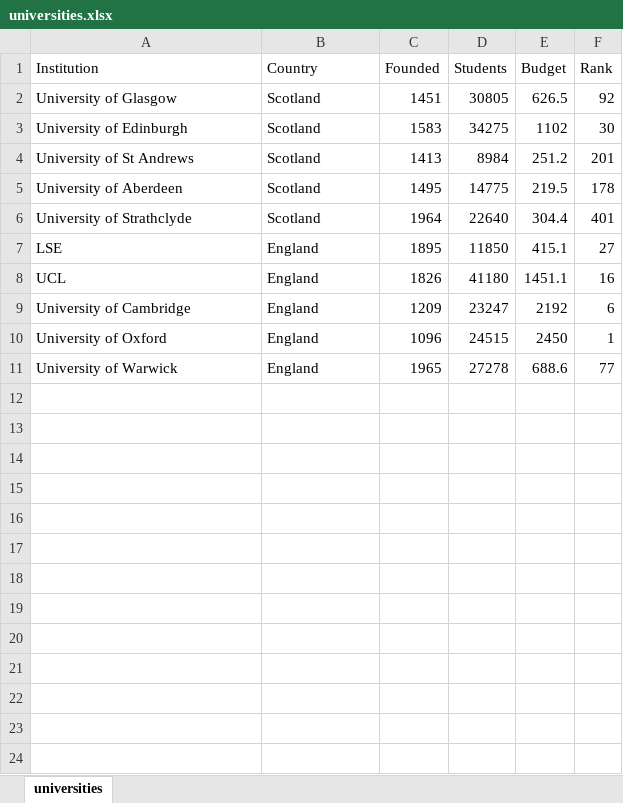
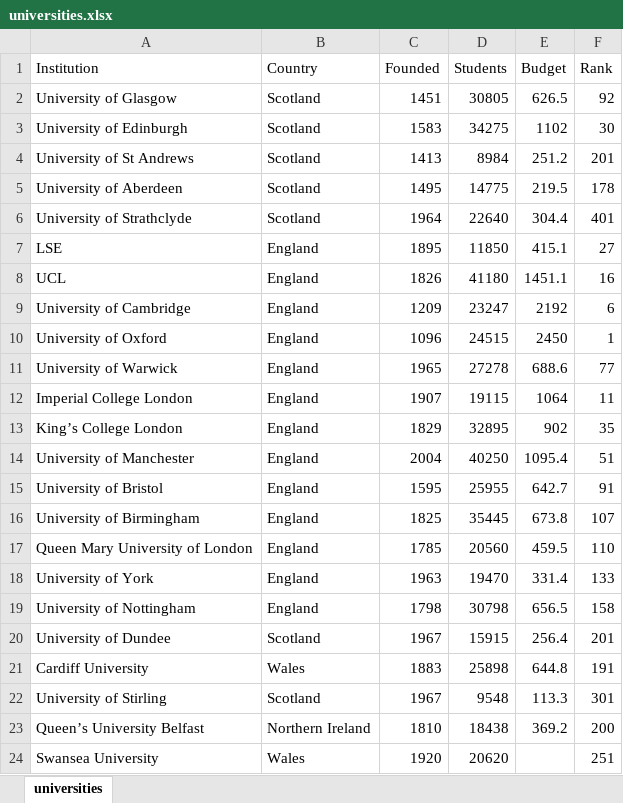
Before and after one commit to richardfoltyn/python-statistics, an Excel workbook: data/universities.xlsx, sheet universities, drawn as a sheet; values as stored, in another font and other column widths than the file's, no borders; the diff names each change by its address in the sheet, - before the commit and + after, or states it on an @@ line.

Commit message:
Data: expand universities data set

```diff
--- a/data/universities.xlsx (sheet universities)
+++ b/data/universities.xlsx (sheet universities)
+row 12: Imperial College London | England | 1907 | 19115 | 1064 | 11
+row 13: King’s College London | England | 1829 | 32895 | 902 | 35
+row 14: University of Manchester | England | 2004 | 40250 | 1095.4 | 51
+row 15: University of Bristol | England | 1595 | 25955 | 642.7 | 91
+row 16: University of Birmingham | England | 1825 | 35445 | 673.8 | 107
+row 17: Queen Mary University of London | England | 1785 | 20560 | 459.5 | 110
+row 18: University of York | England | 1963 | 19470 | 331.4 | 133
+row 19: University of Nottingham | England | 1798 | 30798 | 656.5 | 158
+row 20: University of Dundee | Scotland | 1967 | 15915 | 256.4 | 201
+row 21: Cardiff University | Wales | 1883 | 25898 | 644.8 | 191
+row 22: University of Stirling | Scotland | 1967 | 9548 | 113.3 | 301
+row 23: Queen’s University Belfast | Northern Ireland | 1810 | 18438 | 369.2 | 200
+row 24: Swansea University | Wales | 1920 | 20620 |  | 251
```
Also changed, not shown: 1 other file.
